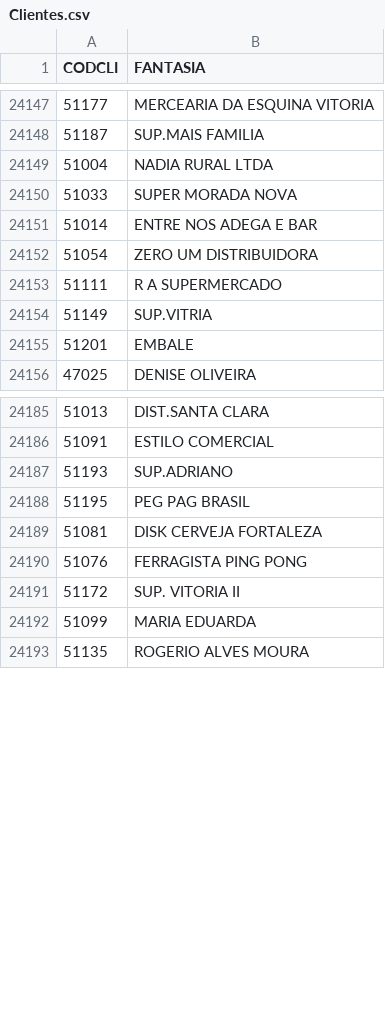
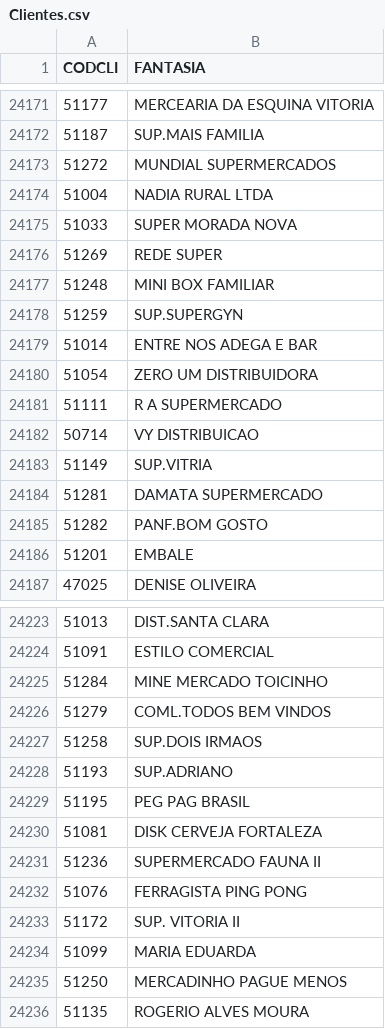
Before and after one commit to rylsistema/Solicitar_Desconto, a CSV file: converter/Clientes.csv (was Clientes.csv), drawn as a sheet; only a part is shown, gaps mark what is left out; the diff covers the shown part only.

```diff
--- a/Clientes.csv
+++ b/converter/Clientes.csv
@@ -24149,4 +24173,8 @@
 51187;SUP.MAIS FAMILIA
+51272;MUNDIAL SUPERMERCADOS
 51004;NADIA RURAL LTDA
 51033;SUPER MORADA NOVA
+51269;REDE SUPER
+51248;MINI BOX FAMILIAR
+51259;SUP.SUPERGYN
 51014;ENTRE NOS ADEGA E BAR
@@ -24154,3 +24182,6 @@
 51111;R A SUPERMERCADO
+50714;VY DISTRIBUICAO
 51149;SUP.VITRIA
+51281;DAMATA SUPERMERCADO
+51282;PANF.BOM GOSTO
 51201;EMBALE
@@ -24187,2 +24225,5 @@
 51091;ESTILO COMERCIAL
+51284;MINE MERCADO TOICINHO
+51279;COML.TODOS BEM VINDOS
+51258;SUP.DOIS IRMAOS
 51193;SUP.ADRIANO
@@ -24190,2 +24231,3 @@
 51081;DISK CERVEJA FORTALEZA
+51236;SUPERMERCADO FAUNA II
 51076;FERRAGISTA PING PONG
@@ -24193,2 +24235,3 @@
 51099;MARIA EDUARDA
+51250;MERCADINHO PAGUE MENOS
 51135;ROGERIO ALVES MOURA
```
Also changed, not shown: 51 added rows, 7 moved rows and 55 edited cells elsewhere in this file, converter/Produtos.csv, 10 other files.
